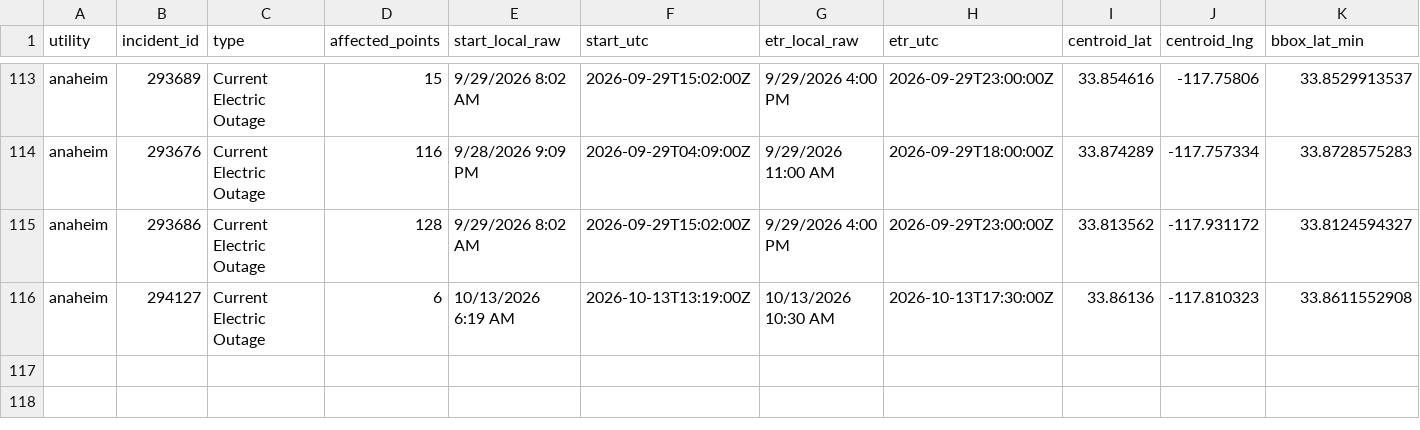
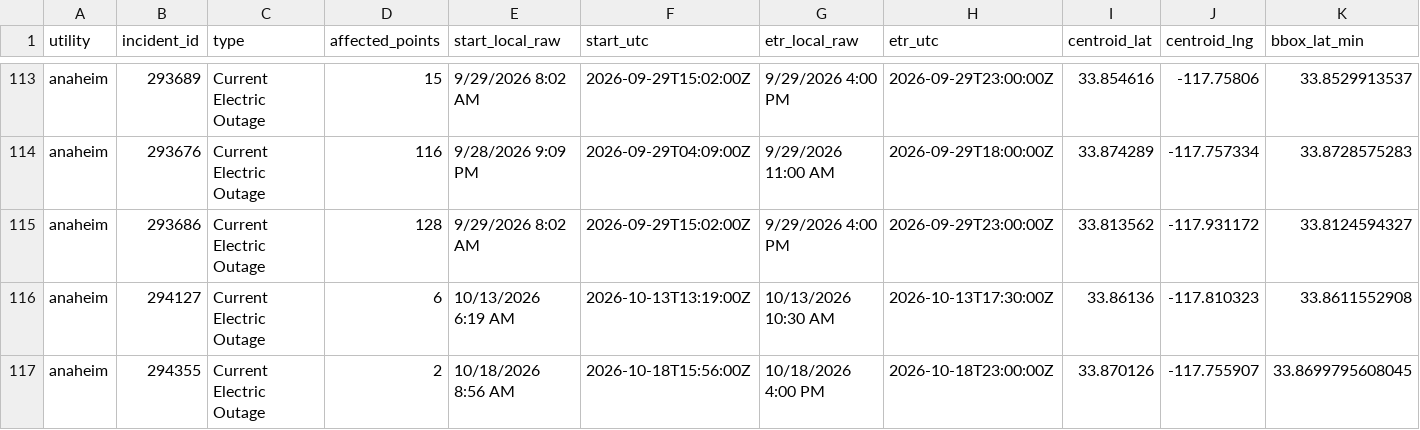
Before and after one commit to danish0305/sce-outage-tracker, a CSV file: anaheim/anaheim_outages_history.csv, drawn as a sheet; only a part is shown, gaps mark what is left out; rows hold the shown columns only; the diff names each change by its address in the sheet, - before the commit and + after, or states it on an @@ line.

```diff
--- a/anaheim/anaheim_outages_history.csv
+++ b/anaheim/anaheim_outages_history.csv
+row 117: anaheim | 294355 | Current Electric Outage | 2 | 10/18/2026 8:56 AM | 2026-10-18T15:56:00Z | 10/18/2026 4:00 PM | 2026-10-18T23:00:00Z | 33.870126 | -117.755907 | 33.8699795608045
```
Also changed, not shown: la_oc_outages_latest.csv, ladwp/ladwp_la_outages_history.csv, 12 other files.
